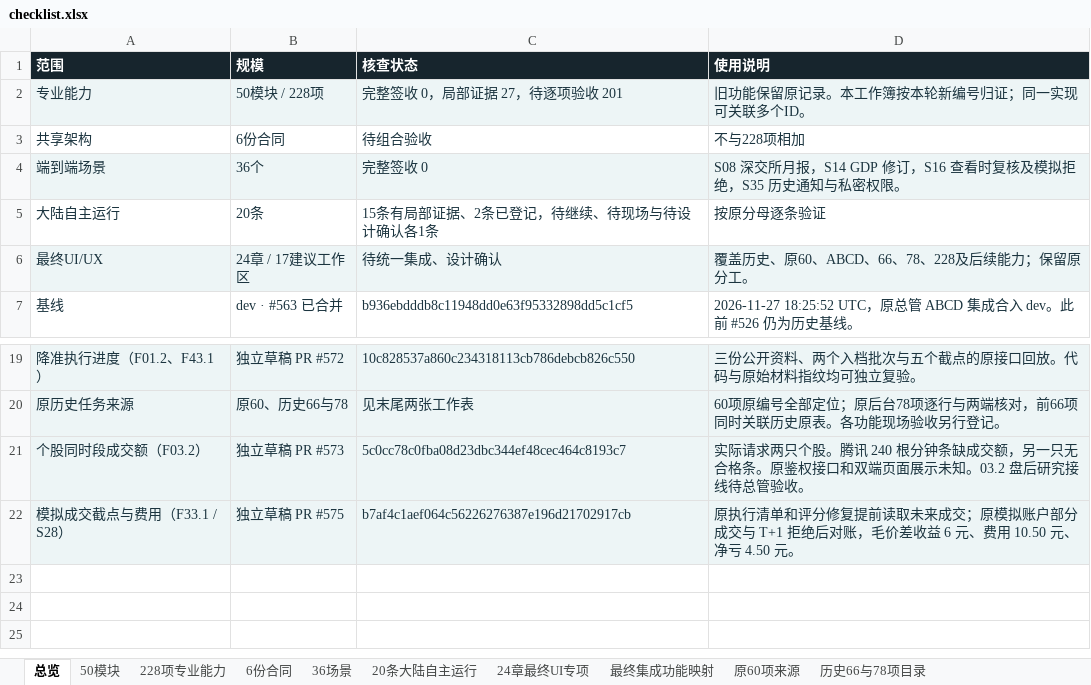
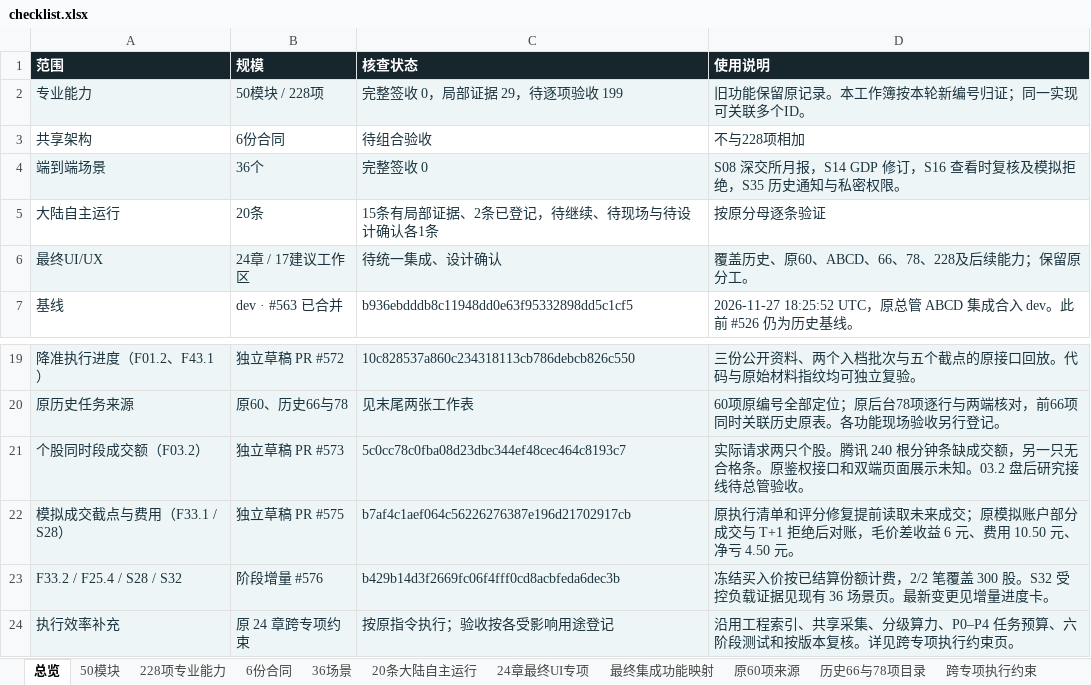
Before and after one commit to solviq87-cpu/v6-stock-system, an Excel workbook: docs/fayo-professional/deliverables/checklist.xlsx, sheet 总览, drawn as a sheet; only a part is shown, gaps mark what is left out; values as stored, in another font and other column widths than the file's, no borders; the diff names each change by its address in the sheet, - before the commit and + after, or states it on an @@ line.

```diff
--- a/docs/fayo-professional/deliverables/checklist.xlsx (sheet 总览)
+++ b/docs/fayo-professional/deliverables/checklist.xlsx (sheet 总览)
+sheet tab: 跨专项执行约束
-C2 (核查状态): 完整签收 0，局部证据 27，待逐项验收 201
+C2 (核查状态): 完整签收 0，局部证据 29，待逐项验收 199
+row 23: F33.2 / F25.4 / S28 / S32 | 阶段增量 #576 | b429b14d3f2669fc06f4fff0cd8acbfeda6dec3b | 冻结买入价按已结算份额计费，2/2 笔覆盖 300 股。S32 受控负载证据见现有 36 场景页。最新变更见增量进度卡。
+row 24: 执行效率补充 | 原 24 章跨专项约束 | 按原指令执行；验收按各受影响用途登记 | 沿用工程索引、共享采集、分级算力、P0–P4 任务预算、六阶段测试和按版本复核。详见跨专项执行约束页。
```
Also changed, not shown: sheet 228项专业能力, sheet 36场景, sheet 50模块, 5 other files.
